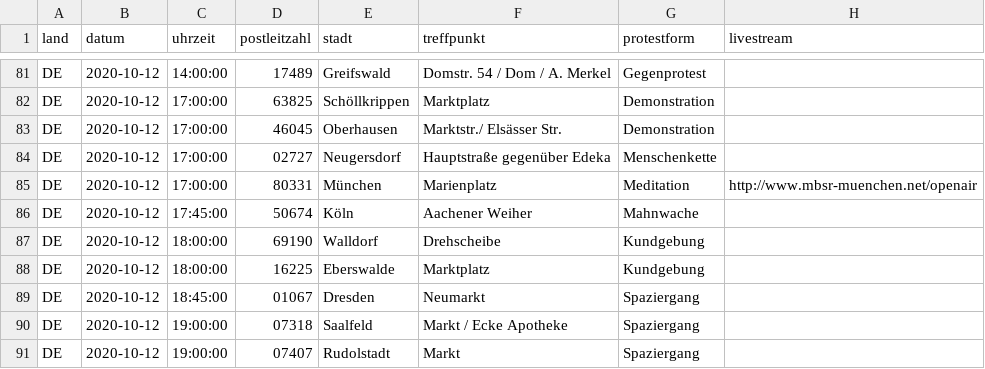
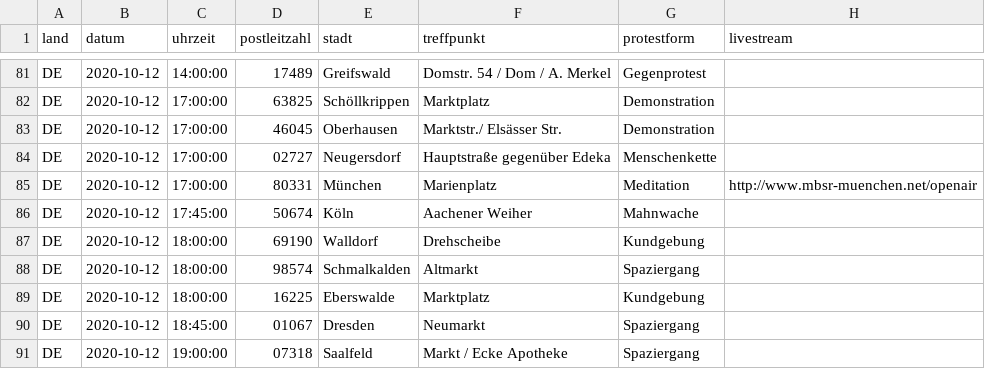
Before and after one commit to anonymous-tld/m.terminkalender.top, a CSV file: _data/demotermine.csv, drawn as a sheet; only a part is shown, gaps mark what is left out; the shorter side is filled out with more unchanged rows; the diff names each change by its address in the sheet, - before the commit and + after, or states it on an @@ line.

Commit message:
Update demotermine.csv from https://demo.terminkalender.top/demotermine.csv

```diff
--- a/_data/demotermine.csv
+++ b/_data/demotermine.csv
+row 88: DE | 2020-10-12 | 18:00:00 | 98574 | Schmalkalden | Altmarkt | Spaziergang
```
